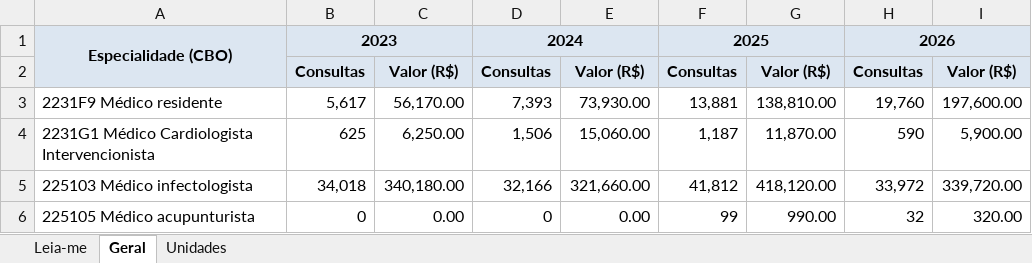
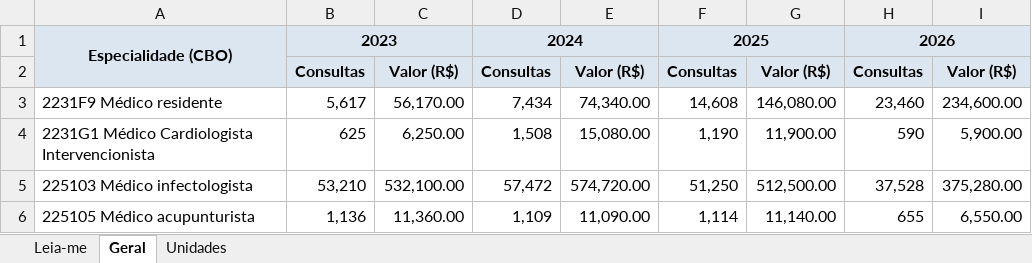
Before and after one commit to DGMOG-SES/producao-unidades-pe, an Excel workbook: planilhas/03_consultas_medicas_especializadas.xlsx, sheet Geral, drawn as a sheet; only a part is shown; values as stored, in another font and other column widths than the file's, no borders; the diff covers the shown part only; the diff names each change by its address in the sheet, - before the commit and + after, or states it on an @@ line.

```diff
--- a/planilhas/03_consultas_medicas_especializadas.xlsx (sheet Geral)
+++ b/planilhas/03_consultas_medicas_especializadas.xlsx (sheet Geral)
-D3: 7,393
+D3: 7,434
-E3: 73,930.00
+E3: 74,340.00
-F3: 13,881
+F3: 14,608
-G3: 138,810.00
+G3: 146,080.00
-H3: 19,760
+H3: 23,460
-I3: 197,600.00
+I3: 234,600.00
-D4: 1,506
+D4: 1,508
-E4: 15,060.00
+E4: 15,080.00
-F4: 1,187
+F4: 1,190
-G4: 11,870.00
+G4: 11,900.00
-B5: 34,018
+B5: 53,210
-C5: 340,180.00
+C5: 532,100.00
-D5: 32,166
+D5: 57,472
-E5: 321,660.00
+E5: 574,720.00
-F5: 41,812
+F5: 51,250
-G5: 418,120.00
+G5: 512,500.00
-H5: 33,972
+H5: 37,528
-I5: 339,720.00
+I5: 375,280.00
-B6: 0
+B6: 1,136
-C6: 0.00
+C6: 11,360.00
-D6: 0
+D6: 1,109
-E6: 0.00
+E6: 11,090.00
-F6: 99
+F6: 1,114
-G6: 990.00
+G6: 11,140.00
-H6: 32
+H6: 655
-I6: 320.00
+I6: 6,550.00
```
Also changed, not shown: 5 added rows and 362 edited cells elsewhere in this sheet, sheet Unidades, sheet Leia-me, planilhas/00_unidades.xlsx, planilhas/01_procedimentos_ambulatoriais.xlsx, 11 other files.
